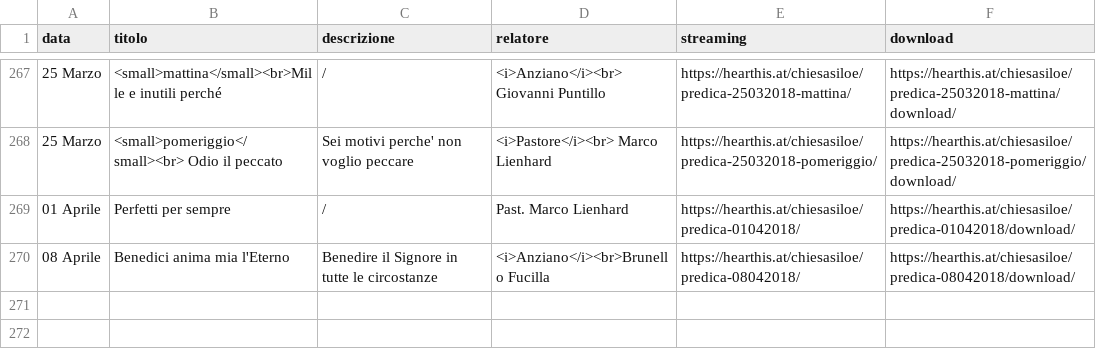
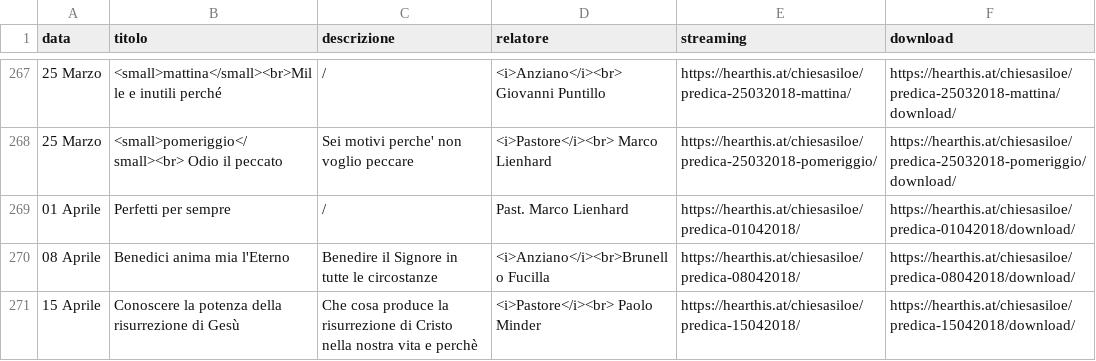
Before and after one commit to ChiesaSiloe/chiesasiloe.github.io, a CSV file: _data/sermons.csv, drawn as a sheet; only a part is shown, gaps mark what is left out; the diff names each change by its address in the sheet, - before the commit and + after, or states it on an @@ line.

Commit message:
dfjdfj

```diff
--- a/_data/sermons.csv
+++ b/_data/sermons.csv
+row 271: 15 Aprile | Conoscere la potenza della risurrezione di Gesù | Che cosa produce la risurrezione di Cristo nella nostra vita e perchè | <i>Pastore</i><br> Paolo Minder | https://hearthis.at/chiesasiloe/predica-15042018/ | https://hearthis.at/chiesasiloe/predica-15042018/download/
```
